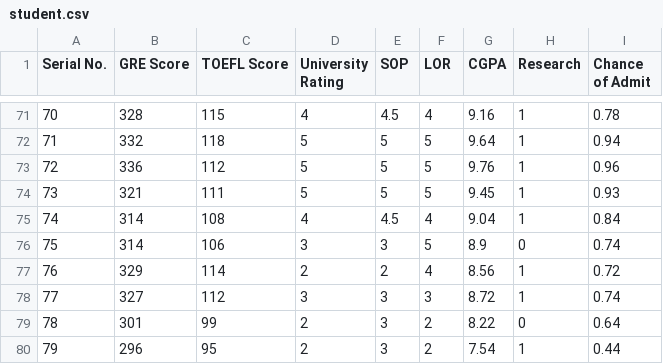
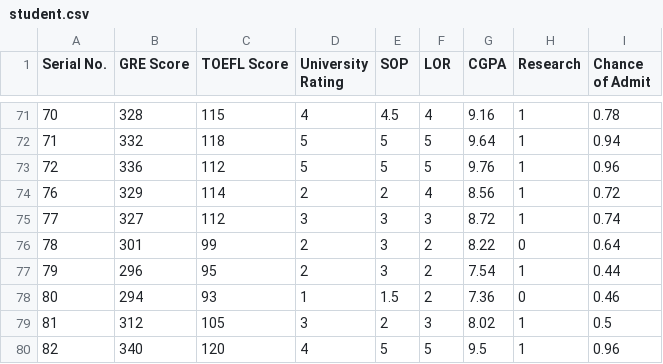
Before and after one commit to dzakyputra/data, a CSV file: student.csv, drawn as a sheet; only a part is shown, gaps mark what is left out; the shorter side is filled out with more unchanged rows; the diff names each change by its address in the sheet, - before the commit and + after, or states it on an @@ line.

Commit message:
add student data

```diff
--- a/student.csv
+++ b/student.csv
-row 74: 73 | 321 | 111 | 5 | 5 | 5 | 9.45 | 1 | 0.93
-row 75: 74 | 314 | 108 | 4 | 4.5 | 4 | 9.04 | 1 | 0.84
-row 76: 75 | 314 | 106 | 3 | 3 | 5 | 8.9 | 0 | 0.74
```
